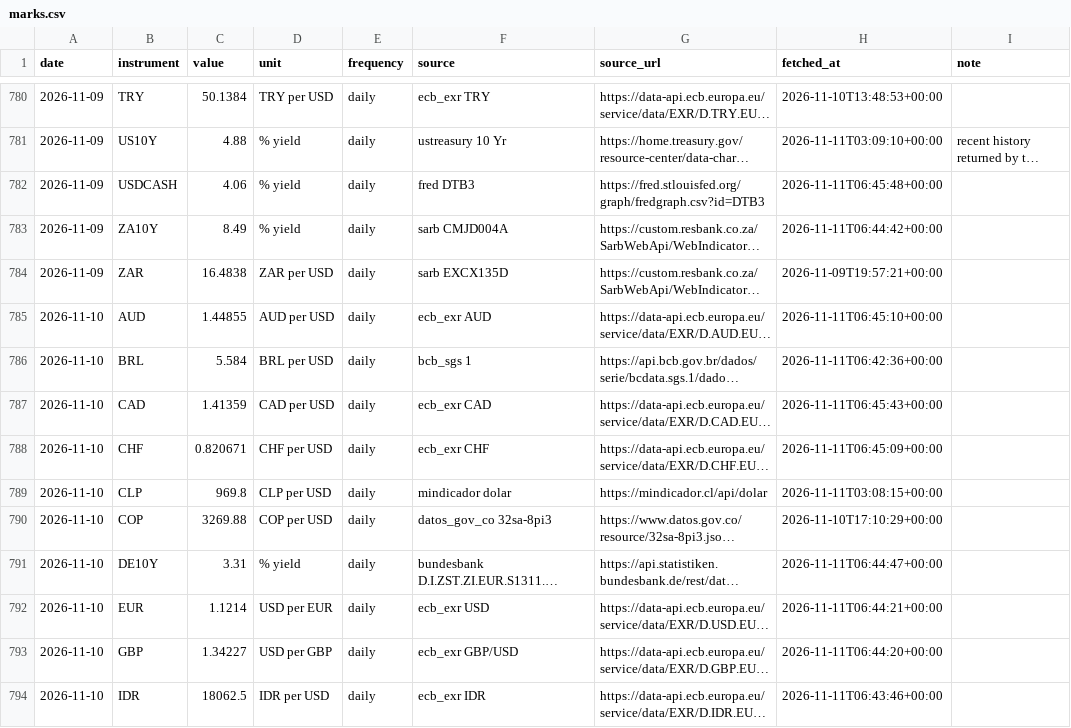
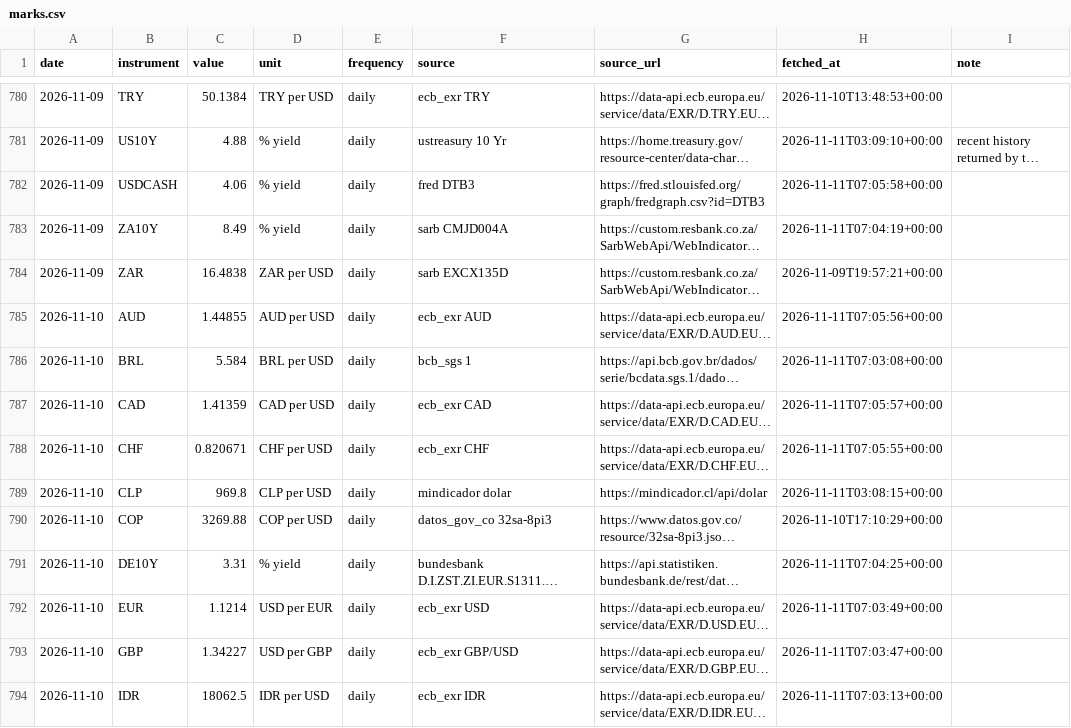
Before and after one commit to EthanC100/em-macro, a CSV file: data/ledger/marks.csv, drawn as a sheet; only a part is shown, gaps mark what is left out; long unchanged cells end in …; the diff covers the shown part only; the diff names each change by its address in the sheet, - before the commit and + after, or states it on an @@ line.

```diff
--- a/data/ledger/marks.csv
+++ b/data/ledger/marks.csv
-H782 (fetched_at): 2026-11-11T06:45:48+00:00
+H782 (fetched_at): 2026-11-11T07:05:58+00:00
-H783 (fetched_at): 2026-11-11T06:44:42+00:00
+H783 (fetched_at): 2026-11-11T07:04:19+00:00
-H785 (fetched_at): 2026-11-11T06:45:10+00:00
+H785 (fetched_at): 2026-11-11T07:05:56+00:00
-H786 (fetched_at): 2026-11-11T06:42:36+00:00
+H786 (fetched_at): 2026-11-11T07:03:08+00:00
-H787 (fetched_at): 2026-11-11T06:45:43+00:00
+H787 (fetched_at): 2026-11-11T07:05:57+00:00
-H788 (fetched_at): 2026-11-11T06:45:09+00:00
+H788 (fetched_at): 2026-11-11T07:05:55+00:00
-H791 (fetched_at): 2026-11-11T06:44:47+00:00
+H791 (fetched_at): 2026-11-11T07:04:25+00:00
-H792 (fetched_at): 2026-11-11T06:44:21+00:00
+H792 (fetched_at): 2026-11-11T07:03:49+00:00
-H793 (fetched_at): 2026-11-11T06:44:20+00:00
+H793 (fetched_at): 2026-11-11T07:03:47+00:00
-H794 (fetched_at): 2026-11-11T06:43:46+00:00
+H794 (fetched_at): 2026-11-11T07:03:13+00:00
```
Also changed, not shown: 31 edited cells elsewhere in this file, 2 other files.
